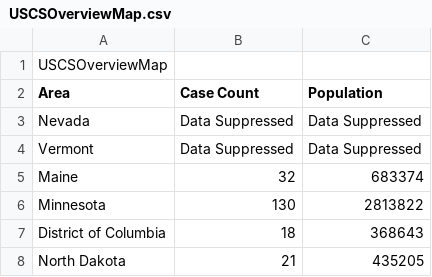
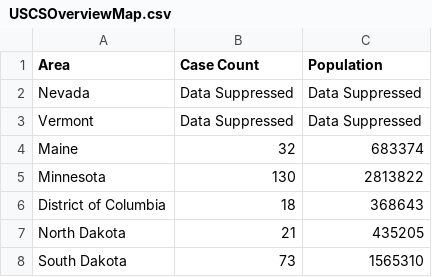
Before and after one commit to BenyaminLea/CervicalCancer, a CSV file: resources/USCSOverviewMap.csv, drawn as a sheet; only a part is shown; the shorter side is filled out with more unchanged rows.

Commit message:
Removing title from csv

```diff
--- a/resources/USCSOverviewMap.csv
+++ b/resources/USCSOverviewMap.csv
@@ -1,2 +1 @@
-USCSOverviewMap
 Area,Case Count,Population
```
